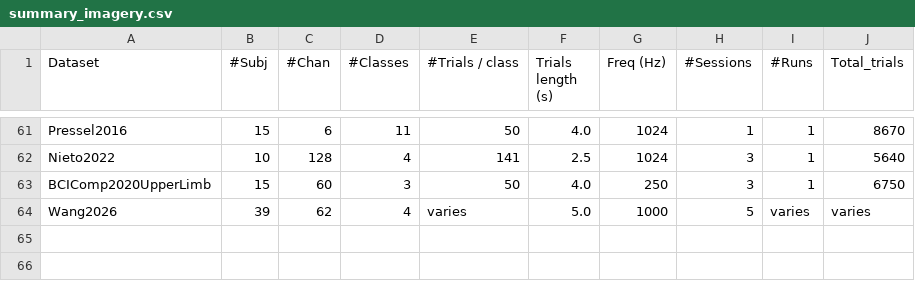
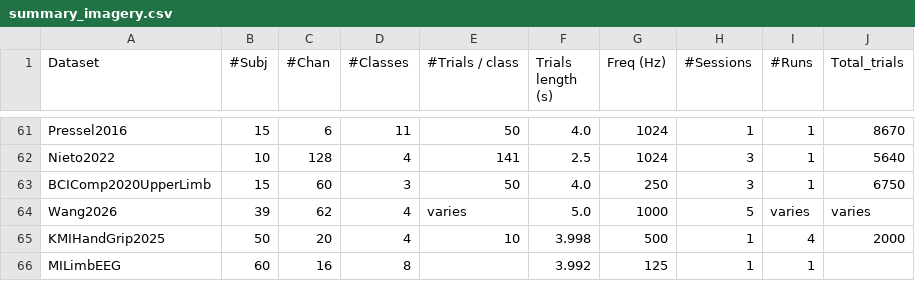
Before and after one commit to NeuroTechX/moabb, a CSV file: moabb/datasets/summary_imagery.csv, drawn as a sheet; only a part is shown, gaps mark what is left out; the diff names each change by its address in the sheet, - before the commit and + after, or states it on an @@ line.

Commit message:
feat(datasets): add graded-force and MILimbEEG imagery loaders

```diff
--- a/moabb/datasets/summary_imagery.csv
+++ b/moabb/datasets/summary_imagery.csv
+row 65: KMIHandGrip2025 | 50 | 20 | 4 | 10 | 3.998 | 500 | 1 | 4 | 2000
+row 66: MILimbEEG | 60 | 16 | 8 |  | 3.992 | 125 | 1 | 1
```
Also changed, not shown: 9 other files.
